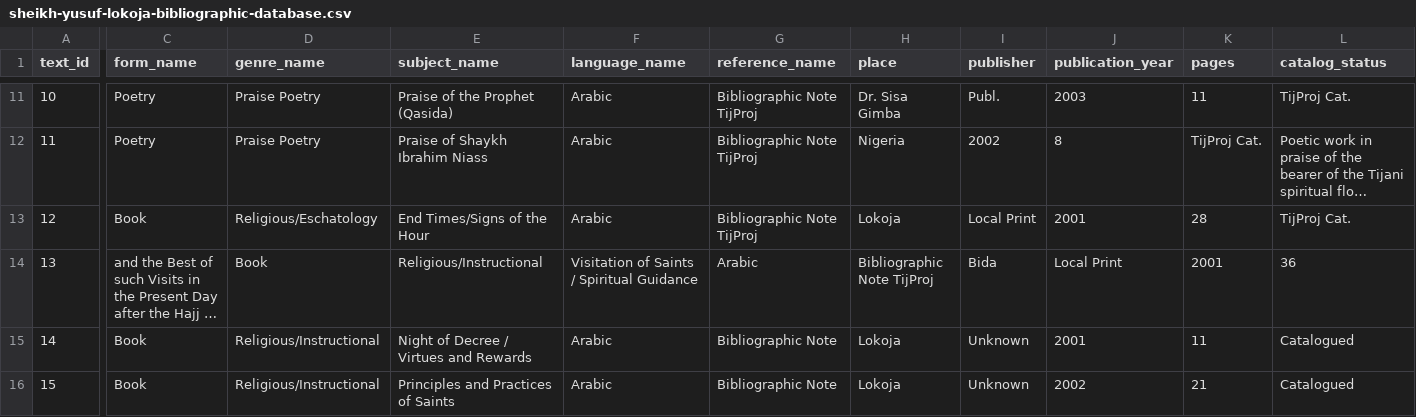
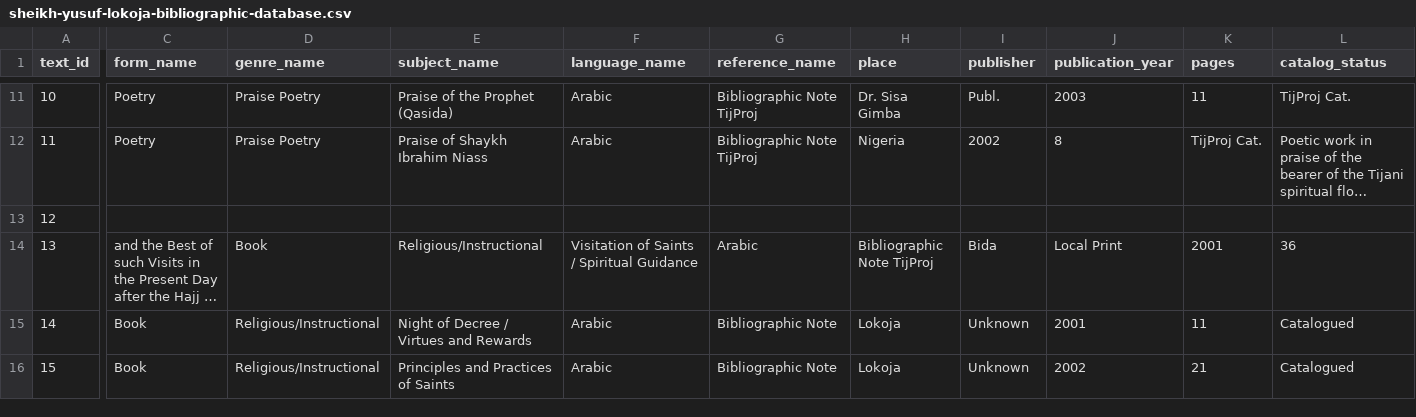
Before and after one commit to SmileBakGlobal/sheikh-yusuf-lokoja-bibliographic-database, a CSV file: sheikh-yusuf-lokoja-bibliographic-database.csv, drawn as a sheet; only a part is shown, gaps mark what is left out; long unchanged cells end in …; the diff covers the shown part only; the diff names each change by its address in the sheet, - before the commit and + after, or states it on an @@ line.

Commit message:
Update sheikh-yusuf-lokoja-bibliographic-database.csv

```diff
--- a/sheikh-yusuf-lokoja-bibliographic-database.csv
+++ b/sheikh-yusuf-lokoja-bibliographic-database.csv
-C13 (form_name): Book
+C13 (form_name): (empty)
-D13 (genre_name): Religious/Eschatology
+D13 (genre_name): (empty)
-E13 (subject_name): End Times/Signs of the Hour
+E13 (subject_name): (empty)
-F13 (language_name): Arabic
+F13 (language_name): (empty)
-G13 (reference_name): Bibliographic Note TijProj
+G13 (reference_name): (empty)
-H13 (place): Lokoja
+H13 (place): (empty)
-I13 (publisher): Local Print
+I13 (publisher): (empty)
-J13 (publication_year): 2001
+J13 (publication_year): (empty)
-K13 (pages): 28
+K13 (pages): (empty)
-L13 (catalog_status): TijProj Cat.
+L13 (catalog_status): (empty)
```
Also changed, not shown: 1 edited cell elsewhere in this file.
